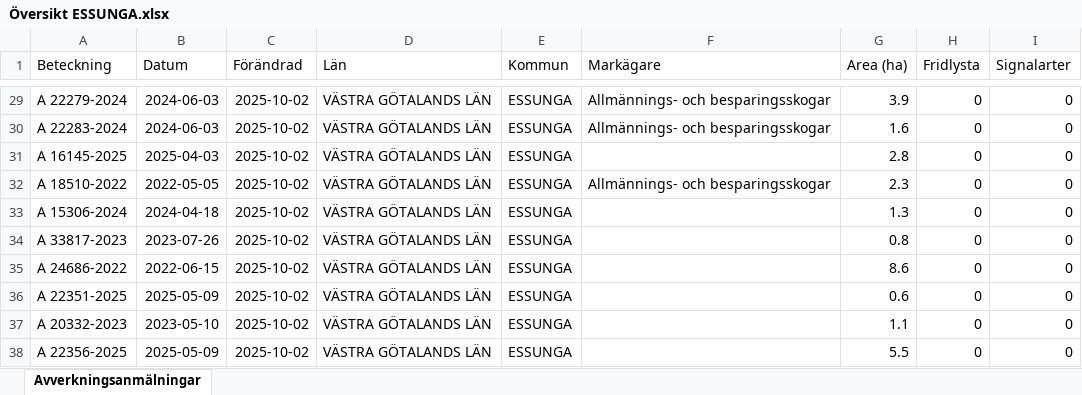
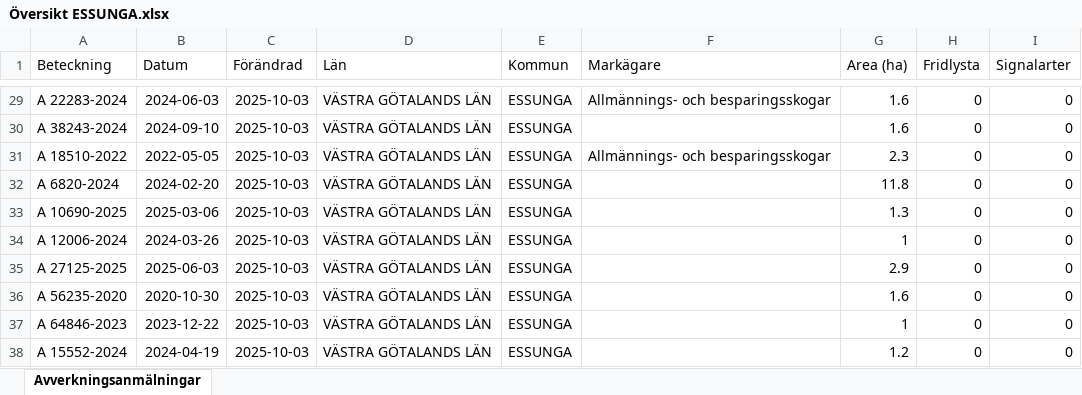
Before and after one commit to klasma/Logging_1445, an Excel workbook: Översikt ESSUNGA.xlsx, sheet Avverkningsanmälningar, drawn as a sheet; only a part is shown, gaps mark what is left out; values as stored, in another font and other column widths than the file's, no borders; the diff covers the shown part only; the diff names each change by its address in the sheet, - before the commit and + after, or states it on an @@ line.

```diff
--- a/Översikt ESSUNGA.xlsx (sheet Avverkningsanmälningar)
+++ b/Översikt ESSUNGA.xlsx (sheet Avverkningsanmälningar)
-A29 (Beteckning): A 22279-2024
+A29 (Beteckning): A 22283-2024
-C29:C38 (Förändrad): 2025-10-02
+C29:C38 (Förändrad): 2025-10-03
-G29 (Area (ha)): 3.9
+G29 (Area (ha)): 1.6
-A30 (Beteckning): A 22283-2024
+A30 (Beteckning): A 38243-2024
-B30 (Datum): 2024-06-03
+B30 (Datum): 2024-09-10
-F30 (Markägare): Allmännings- och besparingsskogar
+F30 (Markägare): (empty)
-A31 (Beteckning): A 16145-2025
+A31 (Beteckning): A 18510-2022
-B31 (Datum): 2025-04-03
+B31 (Datum): 2022-05-05
-F31 (Markägare): (empty)
+F31 (Markägare): Allmännings- och besparingsskogar
-G31 (Area (ha)): 2.8
+G31 (Area (ha)): 2.3
-A32 (Beteckning): A 18510-2022
+A32 (Beteckning): A 6820-2024
-B32 (Datum): 2022-05-05
+B32 (Datum): 2024-02-20
-F32 (Markägare): Allmännings- och besparingsskogar
+F32 (Markägare): (empty)
-G32 (Area (ha)): 2.3
+G32 (Area (ha)): 11.8
-A33 (Beteckning): A 15306-2024
+A33 (Beteckning): A 10690-2025
-B33 (Datum): 2024-04-18
+B33 (Datum): 2025-03-06
-A34 (Beteckning): A 33817-2023
+A34 (Beteckning): A 12006-2024
-B34 (Datum): 2023-07-26
+B34 (Datum): 2024-03-26
-G34 (Area (ha)): 0.8
+G34 (Area (ha)): 1
-A35 (Beteckning): A 24686-2022
+A35 (Beteckning): A 27125-2025
-B35 (Datum): 2022-06-15
+B35 (Datum): 2025-06-03
-G35 (Area (ha)): 8.6
+G35 (Area (ha)): 2.9
-A36 (Beteckning): A 22351-2025
+A36 (Beteckning): A 56235-2020
-B36 (Datum): 2025-05-09
+B36 (Datum): 2020-10-30
-G36 (Area (ha)): 0.6
+G36 (Area (ha)): 1.6
-A37 (Beteckning): A 20332-2023
+A37 (Beteckning): A 64846-2023
-B37 (Datum): 2023-05-10
+B37 (Datum): 2023-12-22
-G37 (Area (ha)): 1.1
+G37 (Area (ha)): 1
-A38 (Beteckning): A 22356-2025
+A38 (Beteckning): A 15552-2024
-B38 (Datum): 2025-05-09
+B38 (Datum): 2024-04-19
-G38 (Area (ha)): 5.5
+G38 (Area (ha)): 1.2
```
Also changed, not shown: 340 edited cells elsewhere in this sheet, artfynd/A 3563-2024 artfynd.xlsx, 5 other files.
